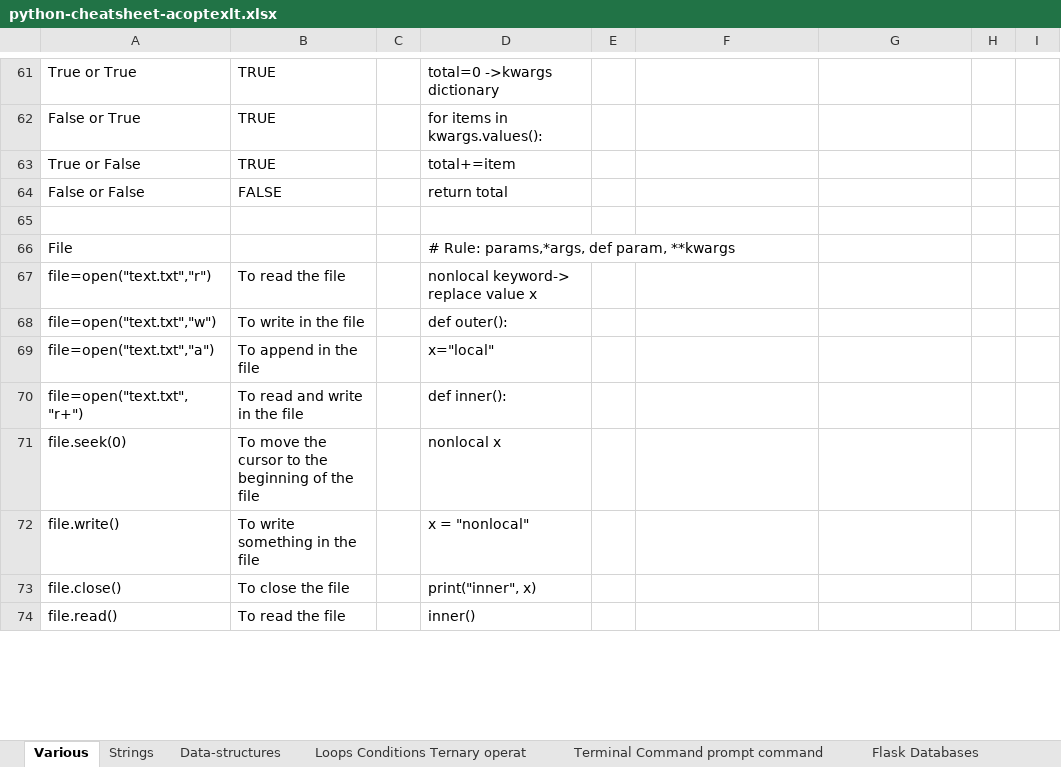
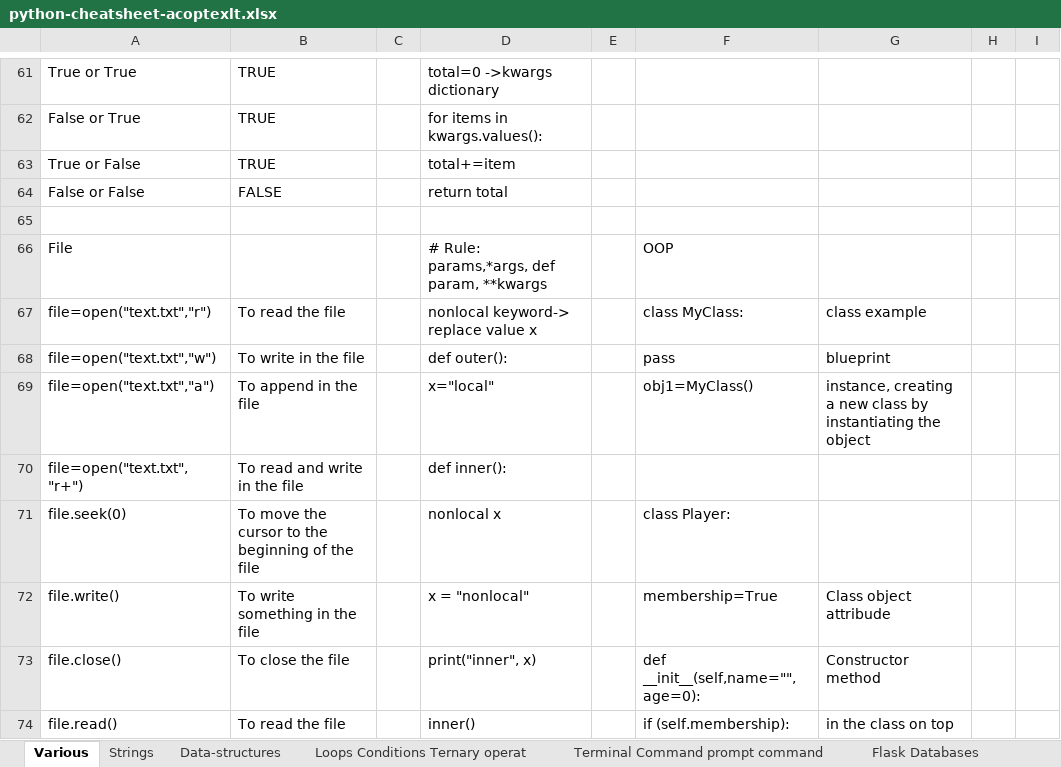
Before and after one commit to AleksandrCuchriajev/PythonStepByStep, an Excel workbook: python-cheatsheet-acoptexlt.xlsx, sheet Various, drawn as a sheet; only a part is shown, gaps mark what is left out; values as stored, in another font and other column widths than the file's, no cell formats; the diff covers the shown part only; the diff names each change by its address in the sheet, - before the commit and + after, or states it on an @@ line.

```diff
--- a/python-cheatsheet-acoptexlt.xlsx (sheet Various)
+++ b/python-cheatsheet-acoptexlt.xlsx (sheet Various)
-F66: (empty)
+F66: OOP
-F67: (empty)
+F67: class MyClass:
-G67: (empty)
+G67: class example
-F68: (empty)
+F68: pass
-G68: (empty)
+G68: blueprint
-F69: (empty)
+F69: obj1=MyClass()
-G69: (empty)
+G69: instance, creating a new class by instantiating the object
-F71: (empty)
+F71: class Player:
-F72: (empty)
+F72: membership=True
-G72: (empty)
+G72: Class object attribude
-F73: (empty)
+F73: def __init__(self,name="",age=0):
-G73: (empty)
+G73: Constructor method
-F74: (empty)
+F74: if (self.membership):
-G74: (empty)
+G74: in the class on top
```
Also changed, not shown: 41 edited cells elsewhere in this sheet, sheet Modules, sheet Flask Databases, cell formats.
